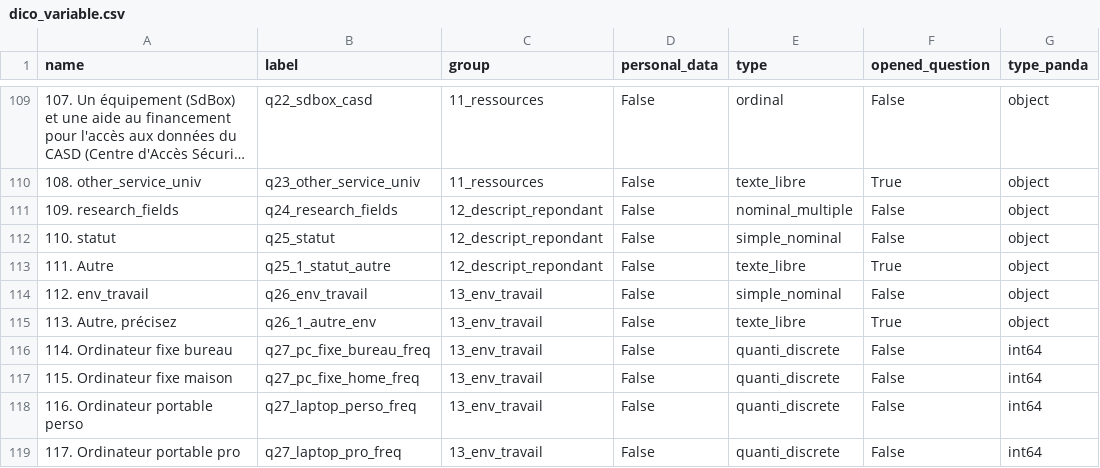
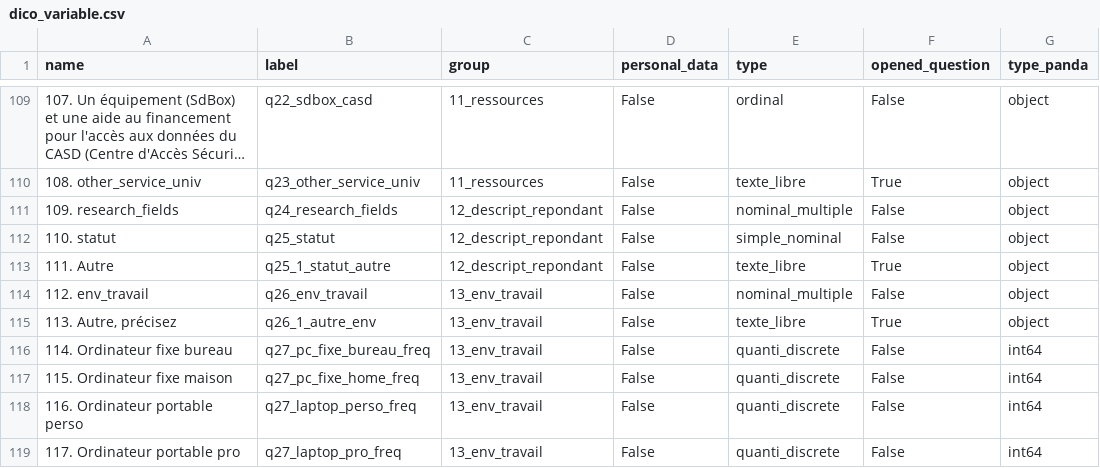
Before and after one commit to luneauaymeric/enquete_SO_p8, a CSV file: le_questionnaire/dico_variable.csv, drawn as a sheet; only a part is shown, gaps mark what is left out; long unchanged cells end in …; the diff names each change by its address in the sheet, - before the commit and + after, or states it on an @@ line.

Commit message:
modify dico question

```diff
--- a/le_questionnaire/dico_variable.csv
+++ b/le_questionnaire/dico_variable.csv
-E114 (type): simple_nominal
+E114 (type): nominal_multiple
```
Also changed, not shown: 1 other file.
